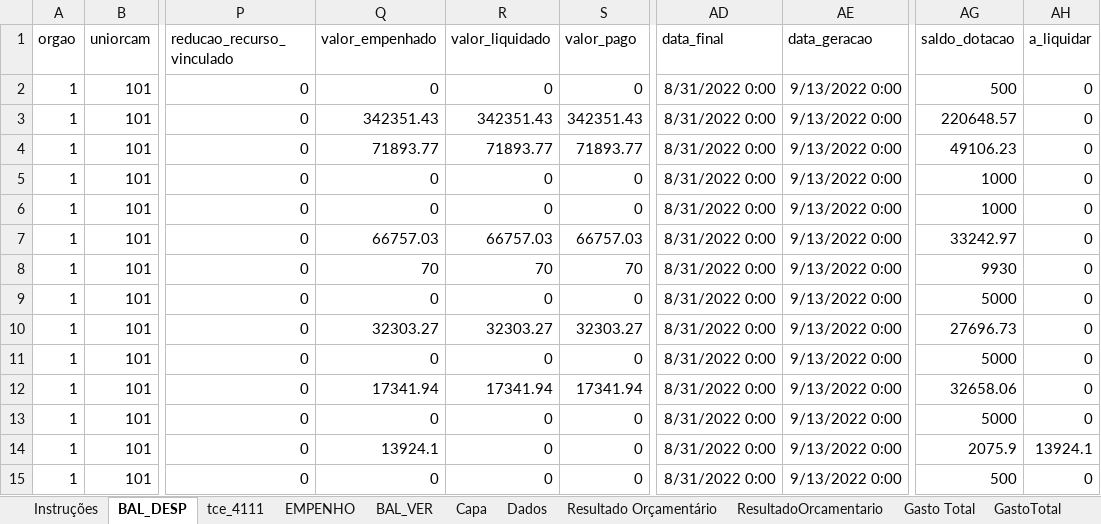
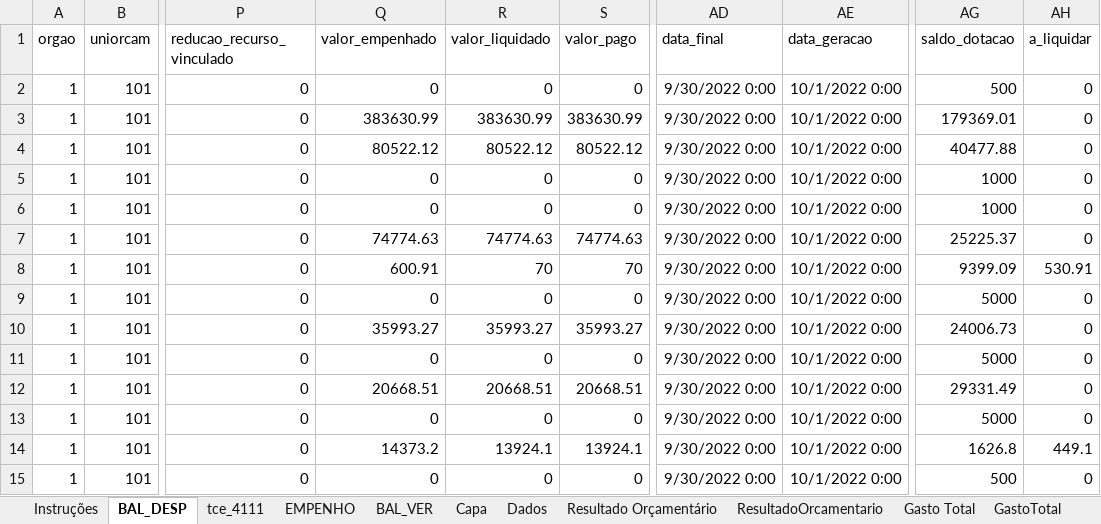
Before and after one commit to iddrs/indicadores, an Excel workbook: indicadores cm.xlsx, sheet BAL_DESP, drawn as a sheet; only a part is shown, gaps mark what is left out; values as stored, in another font and other column widths than the file's, no borders; table styles not drawn; the diff covers the shown part only; the diff names each change by its address in the sheet, - before the commit and + after, or states it on an @@ line.

```diff
--- a/indicadores cm.xlsx (sheet BAL_DESP)
+++ b/indicadores cm.xlsx (sheet BAL_DESP)
-AD2:AD15 (data_final): 8/31/2022 0:00
+AD2:AD15 (data_final): 9/30/2022 0:00
-AE2:AE15 (data_geracao): 9/13/2022 0:00
+AE2:AE15 (data_geracao): 10/1/2022 0:00
-Q3 (valor_empenhado): 342351.43
+Q3 (valor_empenhado): 383630.99
-R3 (valor_liquidado): 342351.43
+R3 (valor_liquidado): 383630.99
-S3 (valor_pago): 342351.43
+S3 (valor_pago): 383630.99
-AG3 (saldo_dotacao): 220648.57
+AG3 (saldo_dotacao): 179369.01
-Q4 (valor_empenhado): 71893.77
+Q4 (valor_empenhado): 80522.12
-R4 (valor_liquidado): 71893.77
+R4 (valor_liquidado): 80522.12
-S4 (valor_pago): 71893.77
+S4 (valor_pago): 80522.12
-AG4 (saldo_dotacao): 49106.23
+AG4 (saldo_dotacao): 40477.88
-Q7 (valor_empenhado): 66757.03
+Q7 (valor_empenhado): 74774.63
-R7 (valor_liquidado): 66757.03
+R7 (valor_liquidado): 74774.63
-S7 (valor_pago): 66757.03
+S7 (valor_pago): 74774.63
-AG7 (saldo_dotacao): 33242.97
+AG7 (saldo_dotacao): 25225.37
-Q8 (valor_empenhado): 70
+Q8 (valor_empenhado): 600.91
-AG8 (saldo_dotacao): 9930
+AG8 (saldo_dotacao): 9399.09
-AH8 (a_liquidar): 0
+AH8 (a_liquidar): 530.91
-Q10 (valor_empenhado): 32303.27
+Q10 (valor_empenhado): 35993.27
-R10 (valor_liquidado): 32303.27
+R10 (valor_liquidado): 35993.27
-S10 (valor_pago): 32303.27
+S10 (valor_pago): 35993.27
-AG10 (saldo_dotacao): 27696.73
+AG10 (saldo_dotacao): 24006.73
-Q12 (valor_empenhado): 17341.94
+Q12 (valor_empenhado): 20668.51
-R12 (valor_liquidado): 17341.94
+R12 (valor_liquidado): 20668.51
-S12 (valor_pago): 17341.94
+S12 (valor_pago): 20668.51
-AG12 (saldo_dotacao): 32658.06
+AG12 (saldo_dotacao): 29331.49
-Q14 (valor_empenhado): 13924.1
+Q14 (valor_empenhado): 14373.2
-R14 (valor_liquidado): 0
+R14 (valor_liquidado): 13924.1
-S14 (valor_pago): 0
+S14 (valor_pago): 13924.1
-AG14 (saldo_dotacao): 2075.9
+AG14 (saldo_dotacao): 1626.8
-AH14 (a_liquidar): 13924.1
+AH14 (a_liquidar): 449.1
```
Also changed, not shown: 71 edited cells elsewhere in this sheet, sheet tce_4111, sheet EMPENHO, sheet BAL_VER, sheet Resultado Orçamentário, sheet Gasto Folha, sheet Gasto Total, 11 more sheets, 1 other file.
